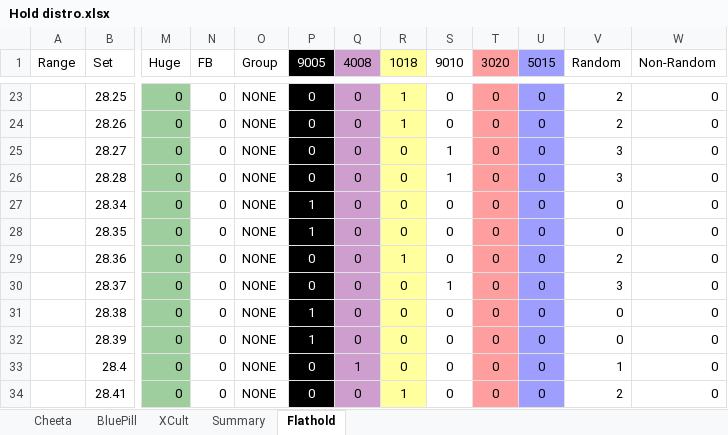
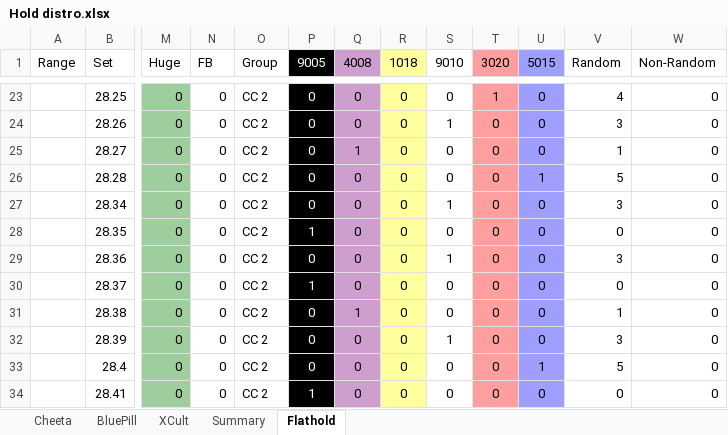
Before and after one commit to jacpa42/KragSentrale, an Excel workbook: OrderForms/Hold distro.xlsx, sheet Flathold, drawn as a sheet; only a part is shown, gaps mark what is left out; values as stored, in another font and other column widths than the file's, no borders; the diff covers the shown part only; the diff names each change by its address in the sheet, - before the commit and + after, or states it on an @@ line.

```diff
--- a/OrderForms/Hold distro.xlsx (sheet Flathold)
+++ b/OrderForms/Hold distro.xlsx (sheet Flathold)
-O23:O34 (Group): NONE
+O23:O34 (Group): CC 2
-R23:R24 (1018): 1
+R23:R24 (1018): 0
-T23 (3020): 0
+T23 (3020): 1
-V23 (Random): 2
+V23 (Random): 4
-S24 (9010): 0
+S24 (9010): 1
-V24 (Random): 2
+V24 (Random): 3
-Q25 (4008): 0
+Q25 (4008): 1
-S25:S26 (9010): 1
+S25:S26 (9010): 0
-V25 (Random): 3
+V25 (Random): 1
-U26 (5015): 0
+U26 (5015): 1
-V26 (Random): 3
+V26 (Random): 5
-P27 (9005): 1
+P27 (9005): 0
-S27 (9010): 0
+S27 (9010): 1
-V27 (Random): 0
+V27 (Random): 3
-R29 (1018): 1
+R29 (1018): 0
-S29 (9010): 0
+S29 (9010): 1
-V29 (Random): 2
+V29 (Random): 3
-P30 (9005): 0
+P30 (9005): 1
-S30 (9010): 1
+S30 (9010): 0
-V30 (Random): 3
+V30 (Random): 0
-P31:P32 (9005): 1
+P31:P32 (9005): 0
-Q31 (4008): 0
+Q31 (4008): 1
-V31 (Random): 0
+V31 (Random): 1
-S32 (9010): 0
+S32 (9010): 1
-V32 (Random): 0
+V32 (Random): 3
-Q33 (4008): 1
+Q33 (4008): 0
-U33 (5015): 0
+U33 (5015): 1
-V33 (Random): 1
+V33 (Random): 5
-P34 (9005): 0
+P34 (9005): 1
-R34 (1018): 1
+R34 (1018): 0
-V34 (Random): 2
+V34 (Random): 0
```
Also changed, not shown: 310 edited cells elsewhere in this sheet, sheet Cheeta, sheet BluePill, sheet XCult, 11 other files.
